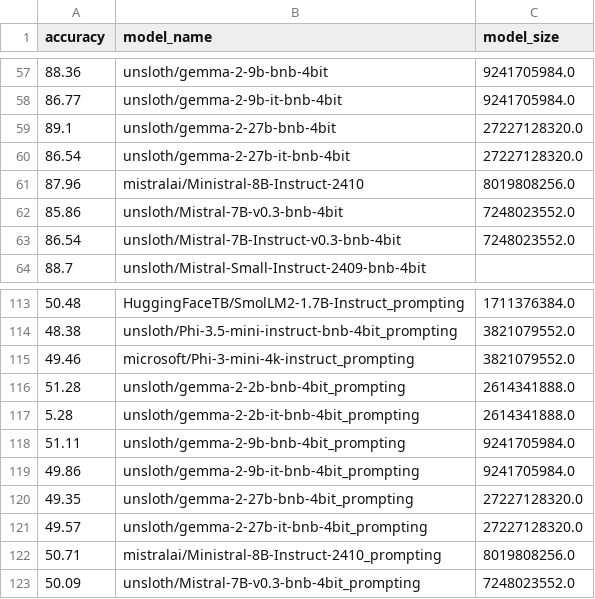
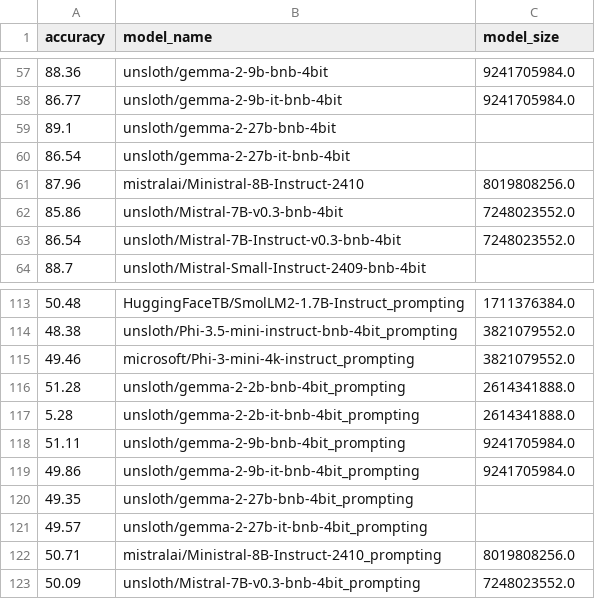
Before and after one commit to davebulaval/QFrBLiMP, a TSV file: results/result_fr.tsv, drawn as a sheet; only a part is shown, gaps mark what is left out.

Commit message:
get model size fit

```diff
--- a/results/result_fr.tsv
+++ b/results/result_fr.tsv
@@ -58,4 +58,4 @@ accuracy	model_name	model_size
 86.77	unsloth/gemma-2-9b-it-bnb-4bit	9241705984.0
-89.1	unsloth/gemma-2-27b-bnb-4bit	27227128320.0
-86.54	unsloth/gemma-2-27b-it-bnb-4bit	27227128320.0
+89.1	unsloth/gemma-2-27b-bnb-4bit	
+86.54	unsloth/gemma-2-27b-it-bnb-4bit	
 87.96	mistralai/Ministral-8B-Instruct-2410	8019808256.0
@@ -119,4 +119,4 @@ accuracy	model_name	model_size
 49.86	unsloth/gemma-2-9b-it-bnb-4bit_prompting	9241705984.0
-49.35	unsloth/gemma-2-27b-bnb-4bit_prompting	27227128320.0
-49.57	unsloth/gemma-2-27b-it-bnb-4bit_prompting	27227128320.0
+49.35	unsloth/gemma-2-27b-bnb-4bit_prompting	
+49.57	unsloth/gemma-2-27b-it-bnb-4bit_prompting	
 50.71	mistralai/Ministral-8B-Instruct-2410_prompting	8019808256.0
```
Also changed, not shown: 4 other files.
